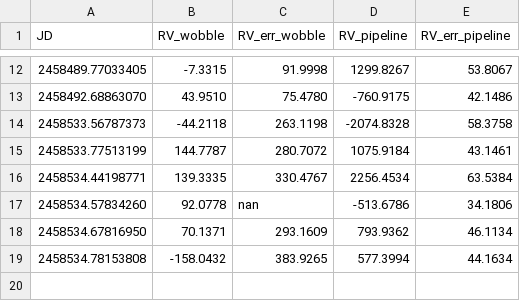
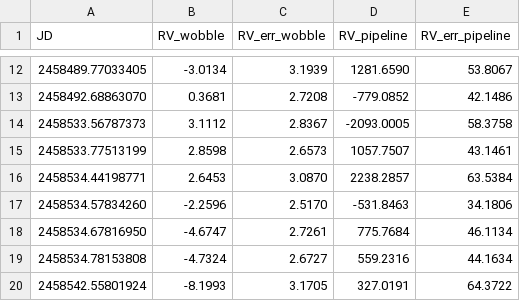
Before and after one commit to benjaminpope/video, a CSV file: rvs.csv, drawn as a sheet; only a part is shown, gaps mark what is left out; the diff covers the shown part only.

```diff
--- a/rvs.csv
+++ b/rvs.csv
@@ -12,8 +12,9 @@ JD, RV_wobble, RV_err_wobble, RV_pipeline, RV_err_pipeline
-2458489.77033405, -7.3315, 91.9998, 1299.8267, 53.8067
-2458492.68863070, 43.9510, 75.4780, -760.9175, 42.1486
-2458533.56787373, -44.2118, 263.1198, -2074.8328, 58.3758
-2458533.77513199, 144.7787, 280.7072, 1075.9184, 43.1461
-2458534.44198771, 139.3335, 330.4767, 2256.4534, 63.5384
-2458534.57834260, 92.0778, nan, -513.6786, 34.1806
-2458534.67816950, 70.1371, 293.1609, 793.9362, 46.1134
-2458534.78153808, -158.0432, 383.9265, 577.3994, 44.1634
+2458489.77033405, -3.0134, 3.1939, 1281.6590, 53.8067
+2458492.68863070, 0.3681, 2.7208, -779.0852, 42.1486
+2458533.56787373, 3.1112, 2.8367, -2093.0005, 58.3758
+2458533.77513199, 2.8598, 2.6573, 1057.7507, 43.1461
+2458534.44198771, 2.6453, 3.0870, 2238.2857, 63.5384
+2458534.57834260, -2.2596, 2.5170, -531.8463, 34.1806
+2458534.67816950, -4.6747, 2.7261, 775.7684, 46.1134
+2458534.78153808, -4.7324, 2.6727, 559.2316, 44.1634
+2458542.55801924, -8.1993, 3.1705, 327.0191, 64.3722
```
Also changed, not shown: 30 edited cells elsewhere in this file, 8 other files.
